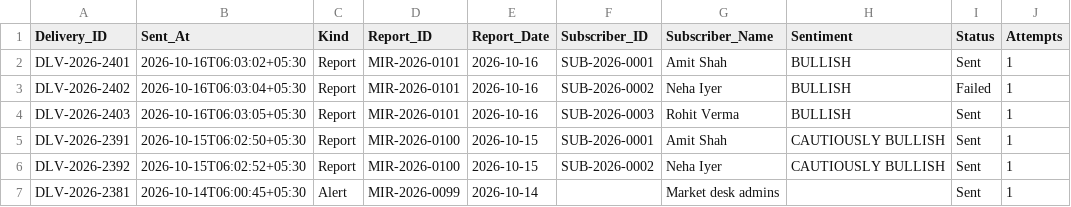
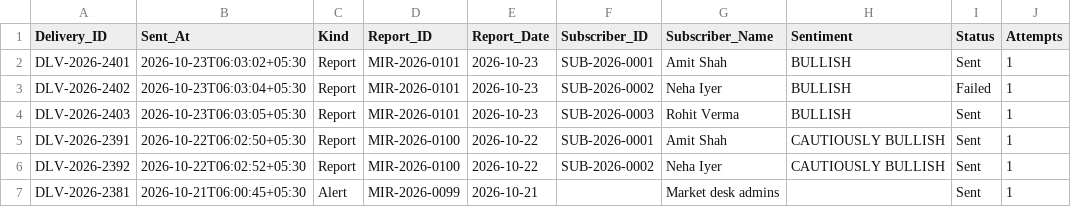
Before and after one commit to jigar-pucho-07/Market-intelligence-OS, a CSV file: app/db/seed/deliveries.csv, drawn as a sheet; only a part is shown; the diff names each change by its address in the sheet, - before the commit and + after, or states it on an @@ line.

```diff
--- a/app/db/seed/deliveries.csv
+++ b/app/db/seed/deliveries.csv
-B2 (Sent_At): 2026-10-16T06:03:02+05:30
+B2 (Sent_At): 2026-10-23T06:03:02+05:30
-E2:E4 (Report_Date): 2026-10-16
+E2:E4 (Report_Date): 2026-10-23
-B3 (Sent_At): 2026-10-16T06:03:04+05:30
+B3 (Sent_At): 2026-10-23T06:03:04+05:30
-B4 (Sent_At): 2026-10-16T06:03:05+05:30
+B4 (Sent_At): 2026-10-23T06:03:05+05:30
-B5 (Sent_At): 2026-10-15T06:02:50+05:30
+B5 (Sent_At): 2026-10-22T06:02:50+05:30
-E5:E6 (Report_Date): 2026-10-15
+E5:E6 (Report_Date): 2026-10-22
-B6 (Sent_At): 2026-10-15T06:02:52+05:30
+B6 (Sent_At): 2026-10-22T06:02:52+05:30
-B7 (Sent_At): 2026-10-14T06:00:45+05:30
+B7 (Sent_At): 2026-10-21T06:00:45+05:30
-E7 (Report_Date): 2026-10-14
+E7 (Report_Date): 2026-10-21
```
Also changed, not shown: app/db/seed/audit_log.csv, app/db/seed/news_articles.csv, 44 other files.
